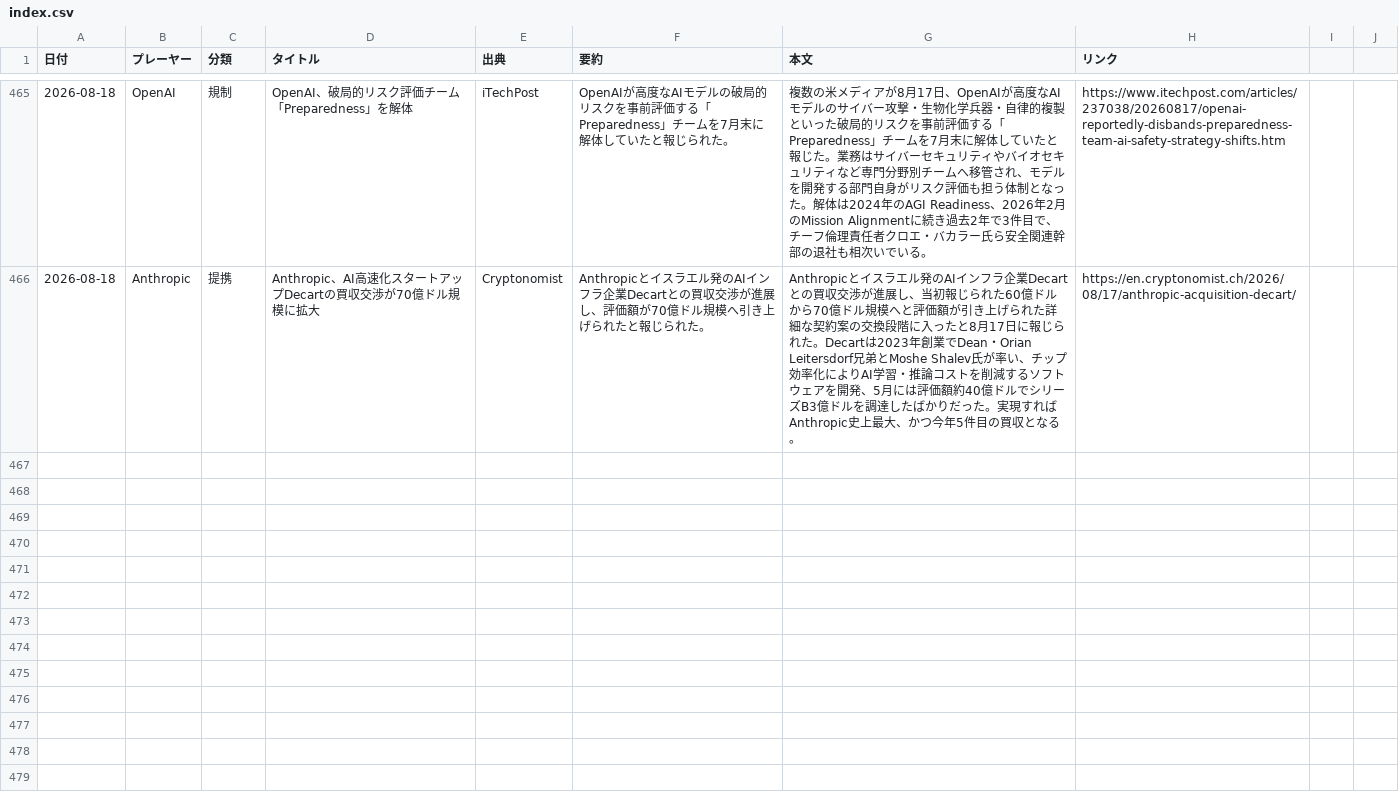
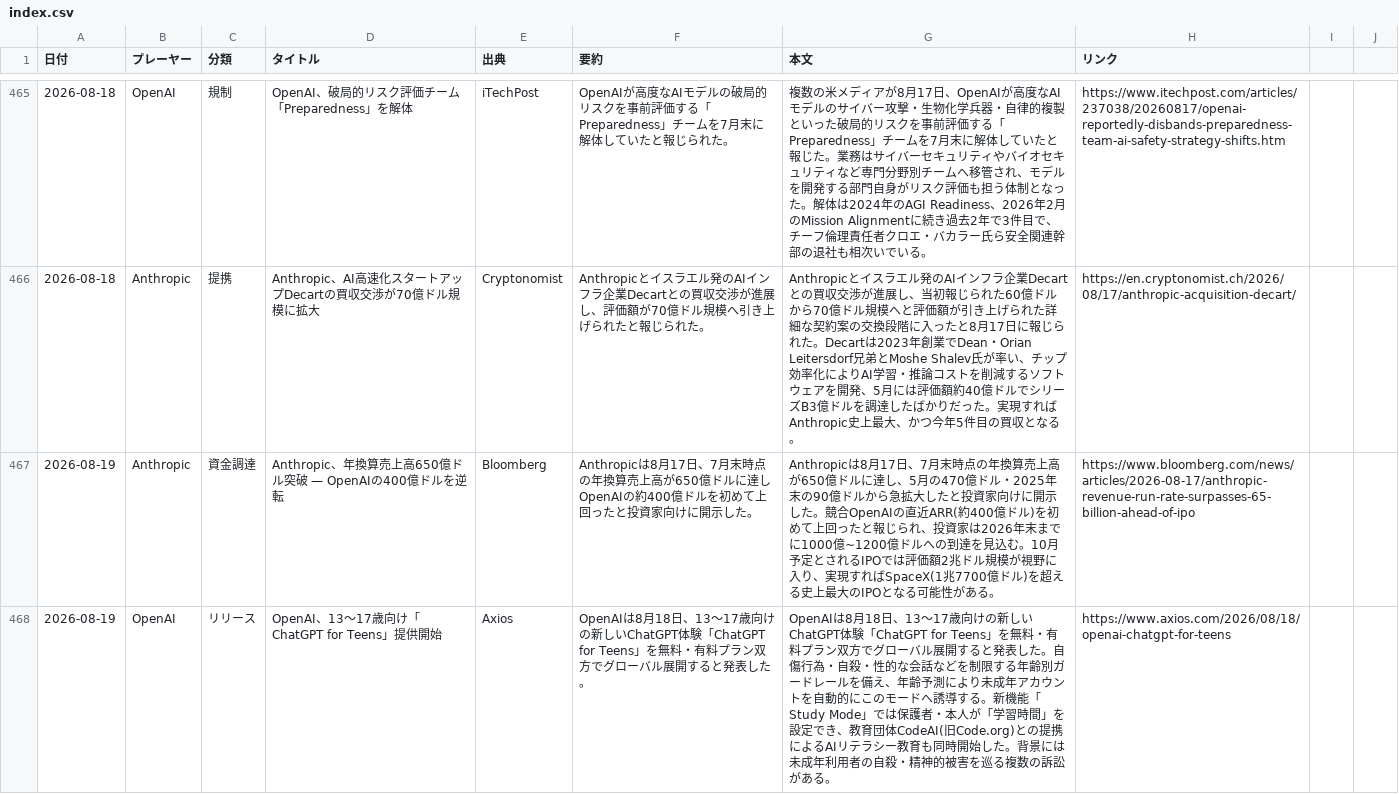
Before and after one commit to yokokazu0414/ai-daily-news, a CSV file: index.csv, drawn as a sheet; only a part is shown, gaps mark what is left out; the diff covers the shown part only.

```diff
--- a/index.csv
+++ b/index.csv
@@ -466 +466,3 @@
 2026-08-18,Anthropic,提携,Anthropic、AI高速化スタートアップDecartの買収交渉が70億ドル規模に拡大,Cryptonomist,Anthropicとイスラエル発のAIインフラ企業Decartとの買収交渉が進展し、評価額が70億ドル規模へ引き上げられたと報じられた。,Anthropicとイスラエル発のAIインフラ企業Decartとの買収交渉が進展し、当初報じられた60億ドルから70億ドル規模へと評価額が引き上げられた詳細な契約案の交換段階に入ったと8月17日に報じられた。Decartは2023年創業でDean・Orian Leitersdorf兄弟とMoshe Shalev氏が率い、チップ効率化によりAI学習・推論コストを削減するソフトウェアを開発、5月には評価額約40億ドルでシリーズB3億ドルを調達したばかりだった。実現すればAnthropic史上最大、かつ今年5件目の買収となる。,https://en.cryptonomist.ch/2026/08/17/anthropic-acquisition-decart/
+2026-08-19,Anthropic,資金調達,Anthropic、年換算売上高650億ドル突破 — OpenAIの400億ドルを逆転,Bloomberg,Anthropicは8月17日、7月末時点の年換算売上高が650億ドルに達しOpenAIの約400億ドルを初めて上回ったと投資家向けに開示した。,Anthropicは8月17日、7月末時点の年換算売上高が650億ドルに達し、5月の470億ドル・2025年末の90億ドルから急拡大したと投資家向けに開示した。競合OpenAIの直近ARR(約400億ドル)を初めて上回ったと報じられ、投資家は2026年末までに1000億~1200億ドルへの到達を見込む。10月予定とされるIPOでは評価額2兆ドル規模が視野に入り、実現すればSpaceX(1兆7700億ドル)を超える史上最大のIPOとなる可能性がある。,https://www.bloomberg.com/news/articles/2026-08-17/anthropic-revenue-run-rate-surpasses-65-billion-ahead-of-ipo
+2026-08-19,OpenAI,リリース,OpenAI、13〜17歳向け「ChatGPT for Teens」提供開始,Axios,OpenAIは8月18日、13〜17歳向けの新しいChatGPT体験「ChatGPT for Teens」を無料・有料プラン双方でグローバル展開すると発表した。,OpenAIは8月18日、13〜17歳向けの新しいChatGPT体験「ChatGPT for Teens」を無料・有料プラン双方でグローバル展開すると発表した。自傷行為・自殺・性的な会話などを制限する年齢別ガードレールを備え、年齢予測により未成年アカウントを自動的にこのモードへ誘導する。新機能「Study Mode」では保護者・本人が「学習時間」を設定でき、教育団体CodeAI(旧Code.org)との提携によるAIリテラシー教育も同時開始した。背景には未成年利用者の自殺・精神的被害を巡る複数の訴訟がある。,https://www.axios.com/2026/08/18/openai-chatgpt-for-teens
```
Also changed, not shown: 3 added rows elsewhere in this file, 1 other file.
